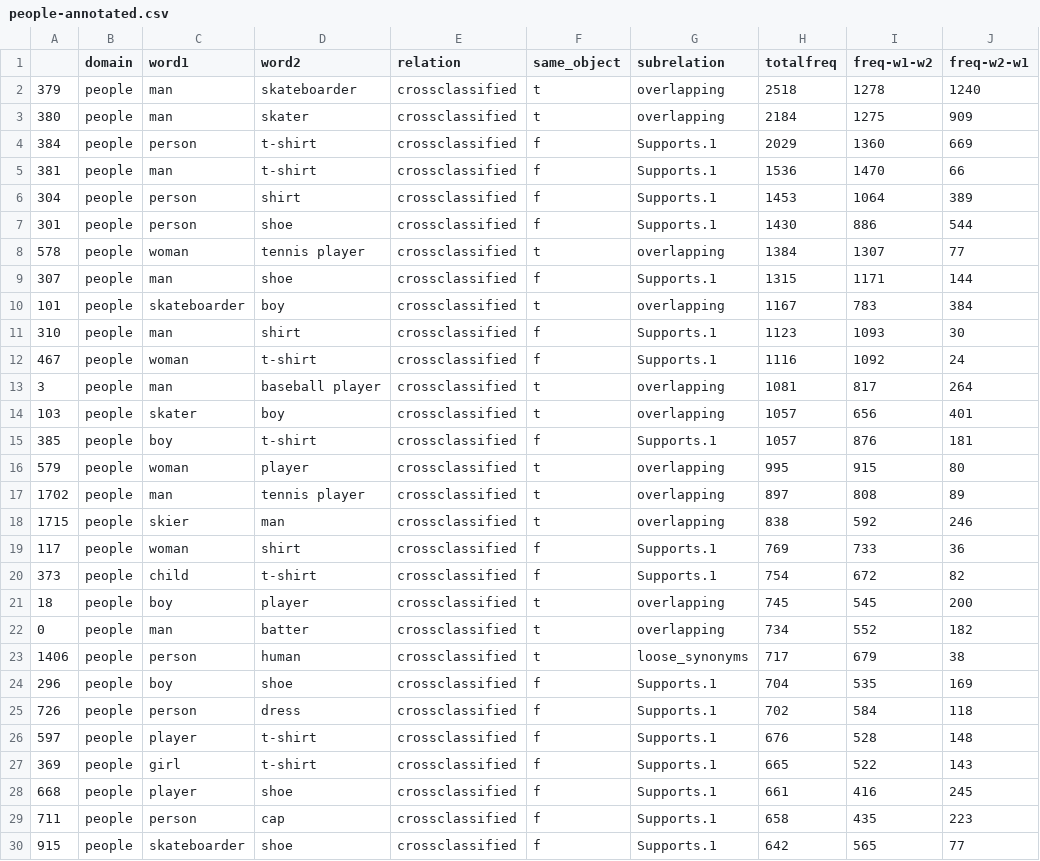
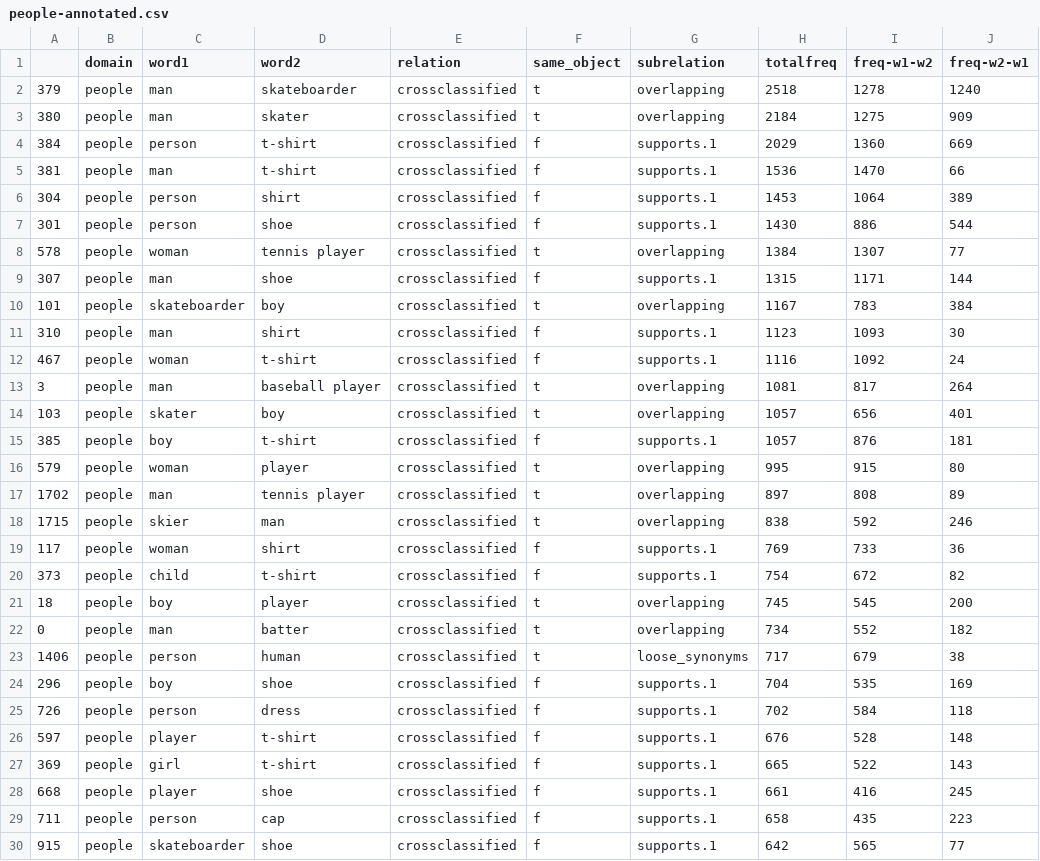
Before and after one commit to sinazarriess/many_names_collection, a CSV file: analysis/gemmas-annotation/bkp/people-annotated.csv (was analysis/gemmas-annotation/people-annotated.csv), drawn as a sheet; only a part is shown; the diff covers the shown part only; the diff names each change by its address in the sheet, - before the commit and + after, or states it on an @@ line.

```diff
--- a/analysis/gemmas-annotation/people-annotated.csv
+++ b/analysis/gemmas-annotation/bkp/people-annotated.csv
-G4:G7 (subrelation): Supports.1
+G4:G7 (subrelation): supports.1
-G9 (subrelation): Supports.1
+G9 (subrelation): supports.1
-G11:G12 (subrelation): Supports.1
+G11:G12 (subrelation): supports.1
-G15 (subrelation): Supports.1
+G15 (subrelation): supports.1
-G19:G20 (subrelation): Supports.1
+G19:G20 (subrelation): supports.1
-G24:G30 (subrelation): Supports.1
+G24:G30 (subrelation): supports.1
```
Also changed, not shown: 45 edited cells elsewhere in this file, analysis/gemmas-annotation/bkp/animals_plants-annotated.csv, analysis/gemmas-annotation/bkp/buildings-annotated.csv, 39 other files.
